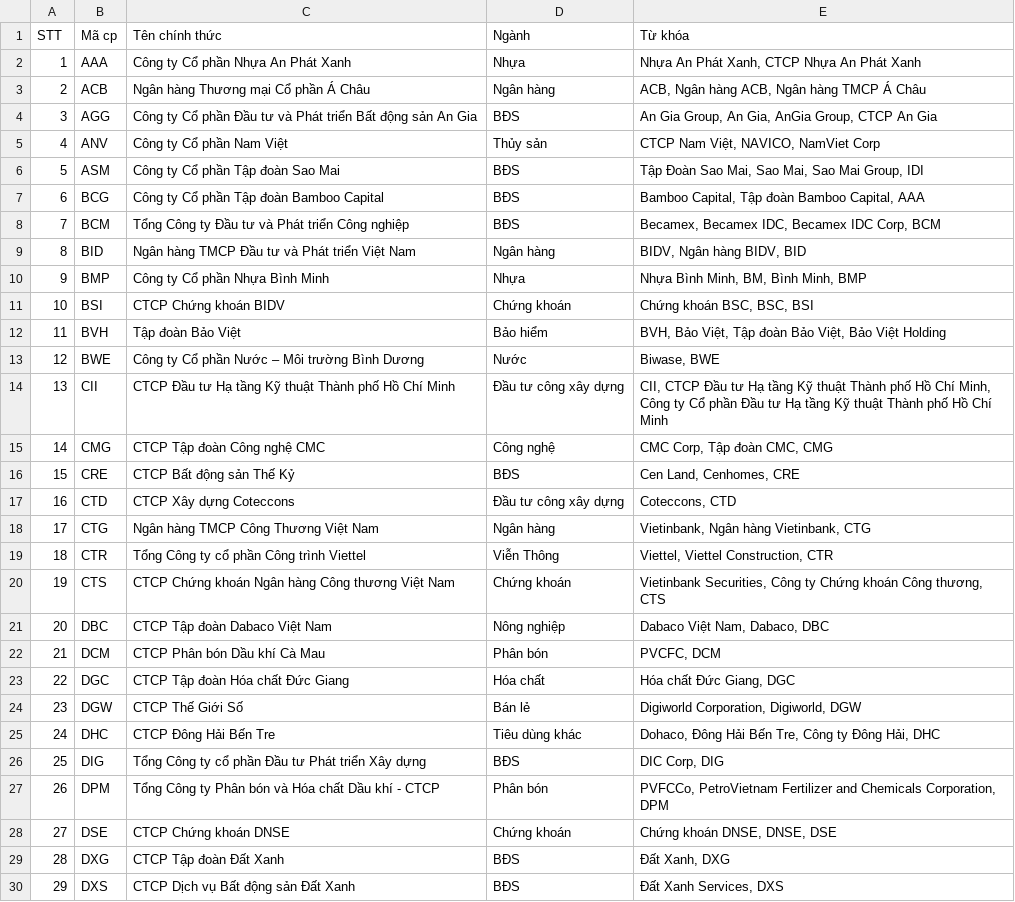
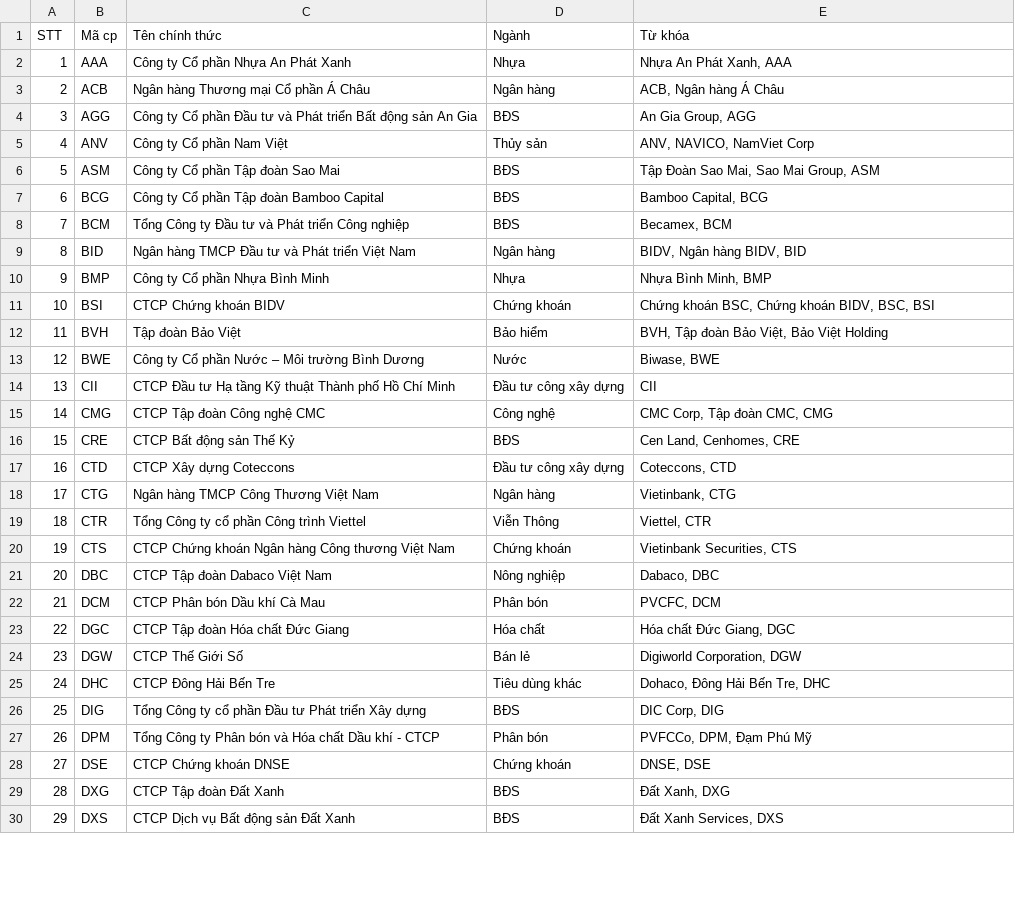
Before and after one commit to dwcsnh/articles-analysis, a CSV file: dictionary_companies.csv, drawn as a sheet; only a part is shown; the diff covers the shown part only.

```diff
--- a/dictionary_companies.csv
+++ b/dictionary_companies.csv
@@ -1,15 +1,15 @@
 STT,Mã cp,Tên chính thức,Ngành,Từ khóa
-1,AAA,Công ty Cổ phần Nhựa An Phát Xanh,Nhựa,"Nhựa An Phát Xanh, CTCP Nhựa An Phát Xanh "
-2,ACB,Ngân hàng Thương mại Cổ phần Á Châu,Ngân hàng,"ACB, Ngân hàng ACB, Ngân hàng TMCP Á Châu"
-3,AGG,Công ty Cổ phần Đầu tư và Phát triển Bất động sản An Gia,BĐS,"An Gia Group, An Gia, AnGia Group, CTCP An Gia"
-4,ANV,Công ty Cổ phần Nam Việt,Thủy sản,"CTCP Nam Việt, NAVICO, NamViet Corp"
-5,ASM,Công ty Cổ phần Tập đoàn Sao Mai,BĐS,"Tập Đoàn Sao Mai, Sao Mai, Sao Mai Group, IDI"
-6,BCG,Công ty Cổ phần Tập đoàn Bamboo Capital,BĐS,"Bamboo Capital, Tập đoàn Bamboo Capital, AAA"
-7,BCM,Tổng Công ty Đầu tư và Phát triển Công nghiệp,BĐS,"Becamex, Becamex IDC, Becamex IDC Corp, BCM"
+1,AAA,Công ty Cổ phần Nhựa An Phát Xanh,Nhựa,"Nhựa An Phát Xanh, AAA"
+2,ACB,Ngân hàng Thương mại Cổ phần Á Châu,Ngân hàng,"ACB, Ngân hàng Á Châu"
+3,AGG,Công ty Cổ phần Đầu tư và Phát triển Bất động sản An Gia,BĐS,"An Gia Group, AGG"
+4,ANV,Công ty Cổ phần Nam Việt,Thủy sản,"ANV, NAVICO, NamViet Corp"
+5,ASM,Công ty Cổ phần Tập đoàn Sao Mai,BĐS,"Tập Đoàn Sao Mai, Sao Mai Group, ASM"
+6,BCG,Công ty Cổ phần Tập đoàn Bamboo Capital,BĐS,"Bamboo Capital, BCG"
+7,BCM,Tổng Công ty Đầu tư và Phát triển Công nghiệp,BĐS,"Becamex, BCM"
 8,BID,Ngân hàng TMCP Đầu tư và Phát triển Việt Nam,Ngân hàng,"BIDV, Ngân hàng BIDV, BID"
-9,BMP,Công ty Cổ phần Nhựa Bình Minh,Nhựa,"Nhựa Bình Minh, BM, Bình Minh, BMP"
-10,BSI,CTCP Chứng khoán BIDV ,Chứng khoán,"Chứng khoán BSC, BSC, BSI"
-11,BVH,Tập đoàn Bảo Việt,Bảo hiểm,"BVH, Bảo Việt, Tập đoàn Bảo Việt, Bảo Việt Holding"
+9,BMP,Công ty Cổ phần Nhựa Bình Minh,Nhựa,"Nhựa Bình Minh, BMP"
+10,BSI,CTCP Chứng khoán BIDV ,Chứng khoán,"Chứng khoán BSC, Chứng khoán BIDV, BSC, BSI"
+11,BVH,Tập đoàn Bảo Việt,Bảo hiểm,"BVH, Tập đoàn Bảo Việt, Bảo Việt Holding"
 12,BWE,Công ty Cổ phần Nước – Môi trường Bình Dương,Nước,"Biwase, BWE"
-13,CII,CTCP Đầu tư Hạ tầng Kỹ thuật Thành phố Hồ Chí Minh ,Đầu tư công xây dựng,"CII, CTCP Đầu tư Hạ tầng Kỹ thuật Thành phố Hồ Chí Minh, Công ty Cổ phần Đầu tư Hạ tầng Kỹ thuật Thành phố Hồ Chí Minh"
+13,CII,CTCP Đầu tư Hạ tầng Kỹ thuật Thành phố Hồ Chí Minh ,Đầu tư công xây dựng,CII
 14,CMG,CTCP Tập đoàn Công nghệ CMC,Công nghệ,"CMC Corp, Tập đoàn CMC, CMG"
@@ -17,13 +17,13 @@ STT,Mã cp,Tên chính thức,Ngành,Từ khóa
 16,CTD,CTCP Xây dựng Coteccons,Đầu tư công xây dựng,"Coteccons, CTD"
-17,CTG,Ngân hàng TMCP Công Thương Việt Nam,Ngân hàng,"Vietinbank, Ngân hàng Vietinbank, CTG"
-18,CTR,Tổng Công ty cổ phần Công trình Viettel ,Viễn Thông ,"Viettel, Viettel Construction, CTR"
-19,CTS,CTCP Chứng khoán Ngân hàng Công thương Việt Nam,Chứng khoán,"Vietinbank Securities, Công ty Chứng khoán Công thương, CTS"
-20,DBC,CTCP Tập đoàn Dabaco Việt Nam,Nông nghiệp ,"Dabaco Việt Nam, Dabaco, DBC"
+17,CTG,Ngân hàng TMCP Công Thương Việt Nam,Ngân hàng,"Vietinbank, CTG"
+18,CTR,Tổng Công ty cổ phần Công trình Viettel ,Viễn Thông ,"Viettel, CTR"
+19,CTS,CTCP Chứng khoán Ngân hàng Công thương Việt Nam,Chứng khoán,"Vietinbank Securities, CTS"
+20,DBC,CTCP Tập đoàn Dabaco Việt Nam,Nông nghiệp ,"Dabaco, DBC"
 21,DCM,CTCP Phân bón Dầu khí Cà Mau,Phân bón,"PVCFC, DCM"
 22,DGC,CTCP Tập đoàn Hóa chất Đức Giang,Hóa chất,"Hóa chất Đức Giang, DGC"
-23,DGW,CTCP Thế Giới Số,Bán lẻ,"Digiworld Corporation, Digiworld, DGW"
-24,DHC,CTCP Đông Hải Bến Tre,Tiêu dùng khác ,"Dohaco, Đông Hải Bến Tre, Công ty Đông Hải, DHC"
+23,DGW,CTCP Thế Giới Số,Bán lẻ,"Digiworld Corporation, DGW"
+24,DHC,CTCP Đông Hải Bến Tre,Tiêu dùng khác ,"Dohaco, Đông Hải Bến Tre, DHC"
 25,DIG,Tổng Công ty cổ phần Đầu tư Phát triển Xây dựng ,BĐS,"DIC Corp, DIG"
-26,DPM,Tổng Công ty Phân bón và Hóa chất Dầu khí - CTCP,Phân bón,"PVFCCo, PetroVietnam Fertilizer and Chemicals Corporation, DPM"
-27,DSE,CTCP Chứng khoán DNSE,Chứng khoán,"Chứng khoán DNSE, DNSE, DSE"
+26,DPM,Tổng Công ty Phân bón và Hóa chất Dầu khí - CTCP,Phân bón,"PVFCCo, DPM, Đạm Phú Mỹ"
+27,DSE,CTCP Chứng khoán DNSE,Chứng khoán,"DNSE, DSE"
 28,DXG,CTCP Tập đoàn Đất Xanh,BĐS,"Đất Xanh, DXG"
```
Also changed, not shown: 71 edited cells elsewhere in this file, dictionary_sectors.csv.
